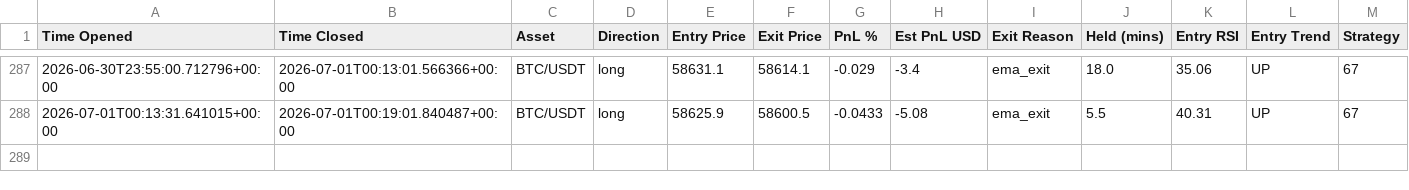
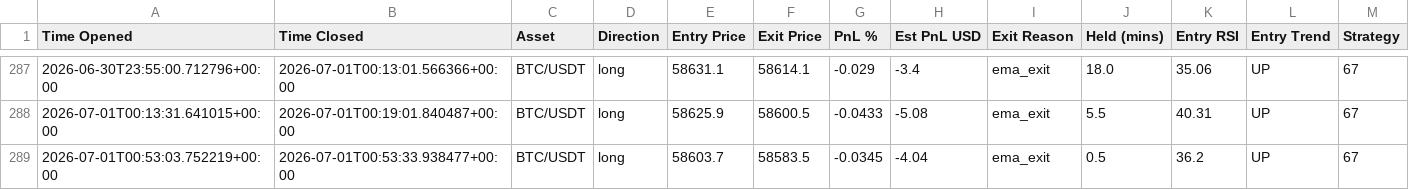
Before and after one commit to jm909/hermes-trading, a CSV file: state/trades.csv, drawn as a sheet; only a part is shown, gaps mark what is left out.

Commit message:
worker: update trades.csv

```diff
--- a/state/trades.csv
+++ b/state/trades.csv
@@ -288 +288,2 @@ Time Opened,Time Closed,Asset,Direction,Entry Price,Exit Price,PnL %,Est PnL USD
 2026-07-01T00:13:31.641015+00:00,2026-07-01T00:19:01.840487+00:00,BTC/USDT,long,58625.9,58600.5,-0.0433,-5.08,ema_exit,5.5,40.31,UP,67
+2026-07-01T00:53:03.752219+00:00,2026-07-01T00:53:33.938477+00:00,BTC/USDT,long,58603.7,58583.5,-0.0345,-4.04,ema_exit,0.5,36.2,UP,67
```
